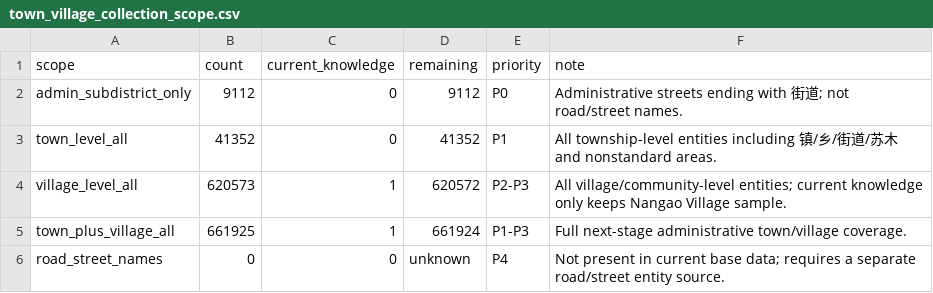
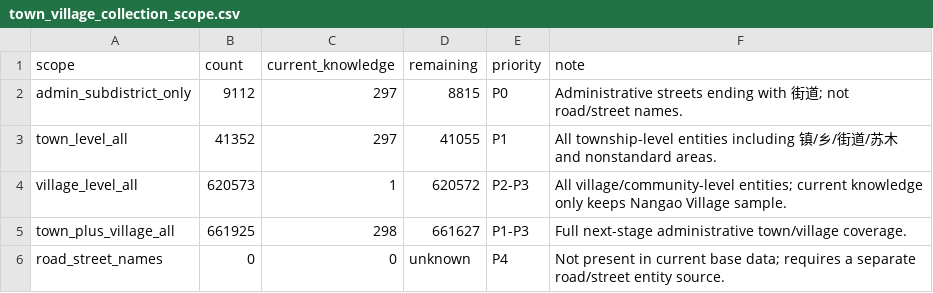
Before and after one commit to snailfrying/topo_scholar, a CSV file: data/metadata/town_village_collection_scope.csv, drawn as a sheet.

```diff
--- a/data/metadata/town_village_collection_scope.csv
+++ b/data/metadata/town_village_collection_scope.csv
@@ -1,6 +1,6 @@
 scope,count,current_knowledge,remaining,priority,note
-admin_subdistrict_only,9112,0,9112,P0,Administrative streets ending with 街道; not road/street names.
-town_level_all,41352,0,41352,P1,All township-level entities including 镇/乡/街道/苏木 and nonstandard areas.
+admin_subdistrict_only,9112,297,8815,P0,Administrative streets ending with 街道; not road/street names.
+town_level_all,41352,297,41055,P1,All township-level entities including 镇/乡/街道/苏木 and nonstandard areas.
 village_level_all,620573,1,620572,P2-P3,All village/community-level entities; current knowledge only keeps Nangao Village sample.
-town_plus_village_all,661925,1,661924,P1-P3,Full next-stage administrative town/village coverage.
+town_plus_village_all,661925,298,661627,P1-P3,Full next-stage administrative town/village coverage.
 road_street_names,0,0,unknown,P4,Not present in current base data; requires a separate road/street entity source.
```
Also changed, not shown: 11 other files.
